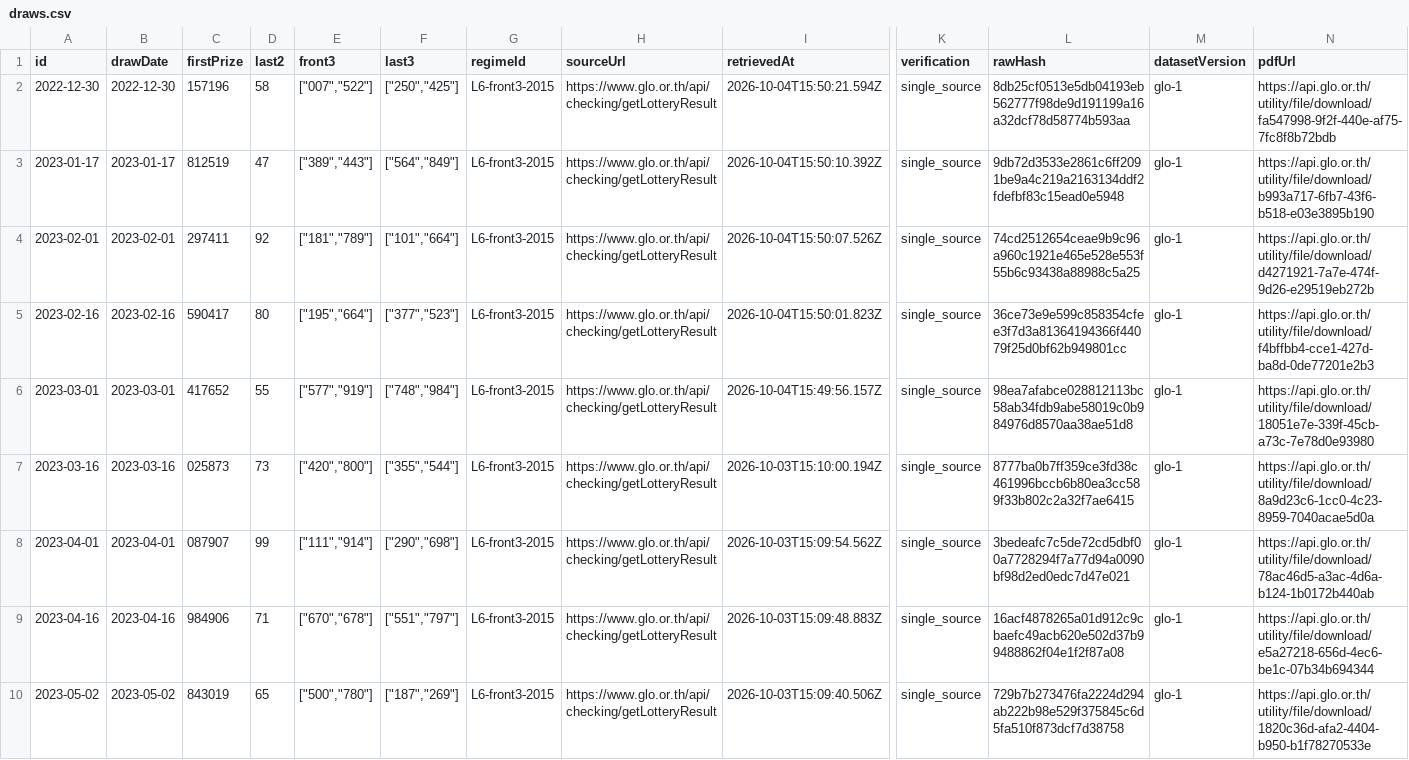
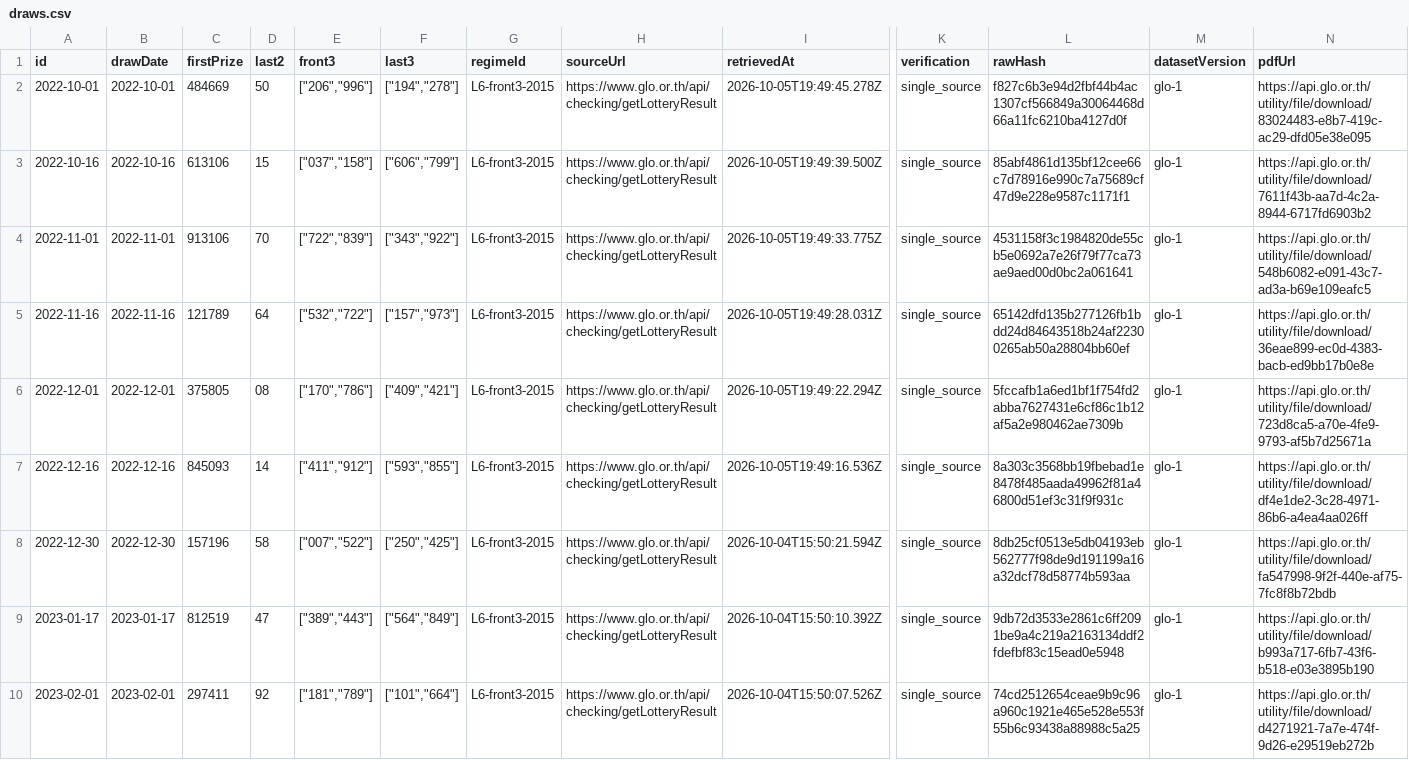
Before and after one commit to Ncsc8650/HAMMTO, a CSV file: public/data/tables/draws.csv, drawn as a sheet; only a part is shown, gaps mark what is left out; the shorter side is filled out with more unchanged rows; rows hold the shown columns only; the diff names each change by its address in the sheet, - before the commit and + after, or states it on an @@ line.

```diff
--- a/public/data/tables/draws.csv
+++ b/public/data/tables/draws.csv
+row 2: 2022-10-01 | 2022-10-01 | 484669 | 50 | ["206","996"] | ["194","278"] | L6-front3-2015 | https://www.glo.or.th/api/checking/getLotteryResult | 2026-10-05T19:49:45.278Z | single_source | f827c6b3e94d2fbf44b4ac1307cf566849a30064468d66a11fc6210ba4127d0f | glo-1 | https://api.glo.or.th/utility/file/download/83024483-e8b7-419c-ac29-dfd05e38e095
+row 3: 2022-10-16 | 2022-10-16 | 613106 | 15 | ["037","158"] | ["606","799"] | L6-front3-2015 | https://www.glo.or.th/api/checking/getLotteryResult | 2026-10-05T19:49:39.500Z | single_source | 85abf4861d135bf12cee66c7d78916e990c7a75689cf47d9e228e9587c1171f1 | glo-1 | https://api.glo.or.th/utility/file/download/7611f43b-aa7d-4c2a-8944-6717fd6903b2
+row 4: 2022-11-01 | 2022-11-01 | 913106 | 70 | ["722","839"] | ["343","922"] | L6-front3-2015 | https://www.glo.or.th/api/checking/getLotteryResult | 2026-10-05T19:49:33.775Z | single_source | 4531158f3c1984820de55cb5e0692a7e26f79f77ca73ae9aed00d0bc2a061641 | glo-1 | https://api.glo.or.th/utility/file/download/548b6082-e091-43c7-ad3a-b69e109eafc5
+row 5: 2022-11-16 | 2022-11-16 | 121789 | 64 | ["532","722"] | ["157","973"] | L6-front3-2015 | https://www.glo.or.th/api/checking/getLotteryResult | 2026-10-05T19:49:28.031Z | single_source | 65142dfd135b277126fb1bdd24d84643518b24af22300265ab50a28804bb60ef | glo-1 | https://api.glo.or.th/utility/file/download/36eae899-ec0d-4383-bacb-ed9bb17b0e8e
+row 6: 2022-12-01 | 2022-12-01 | 375805 | 08 | ["170","786"] | ["409","421"] | L6-front3-2015 | https://www.glo.or.th/api/checking/getLotteryResult | 2026-10-05T19:49:22.294Z | single_source | 5fccafb1a6ed1bf1f754fd2abba7627431e6cf86c1b12af5a2e980462ae7309b | glo-1 | https://api.glo.or.th/utility/file/download/723d8ca5-a70e-4fe9-9793-af5b7d25671a
+row 7: 2022-12-16 | 2022-12-16 | 845093 | 14 | ["411","912"] | ["593","855"] | L6-front3-2015 | https://www.glo.or.th/api/checking/getLotteryResult | 2026-10-05T19:49:16.536Z | single_source | 8a303c3568bb19fbebad1e8478f485aada49962f81a46800d51ef3c31f9f931c | glo-1 | https://api.glo.or.th/utility/file/download/df4e1de2-3c28-4971-86b6-a4ea4aa026ff
```
Also changed, not shown: public/data/tables/audit_logs.csv, public/data/tables/imports.csv, 35 other files.
